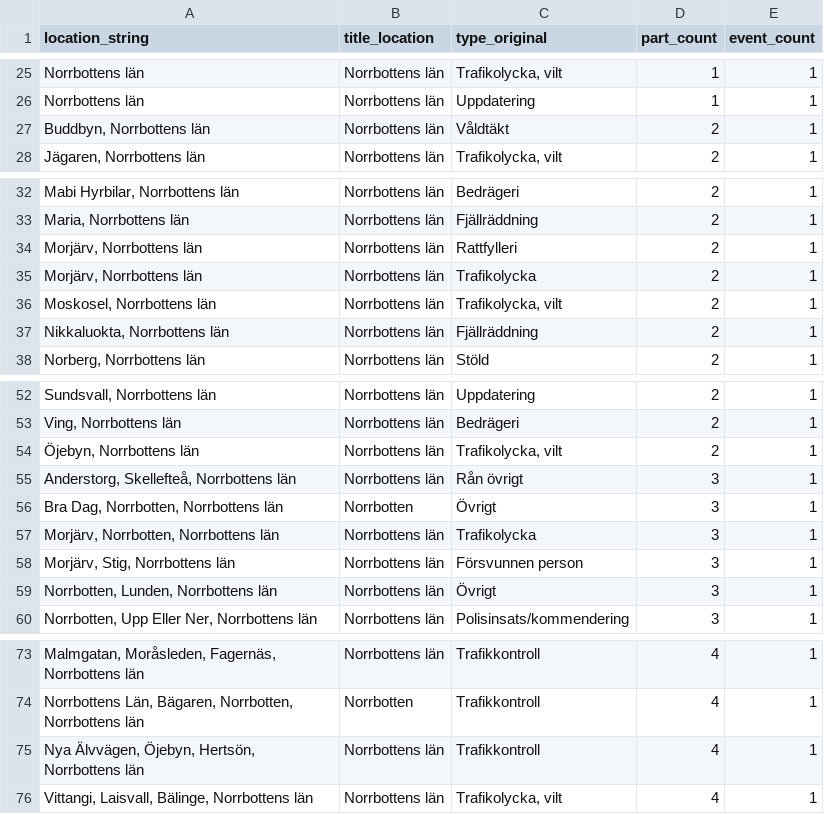
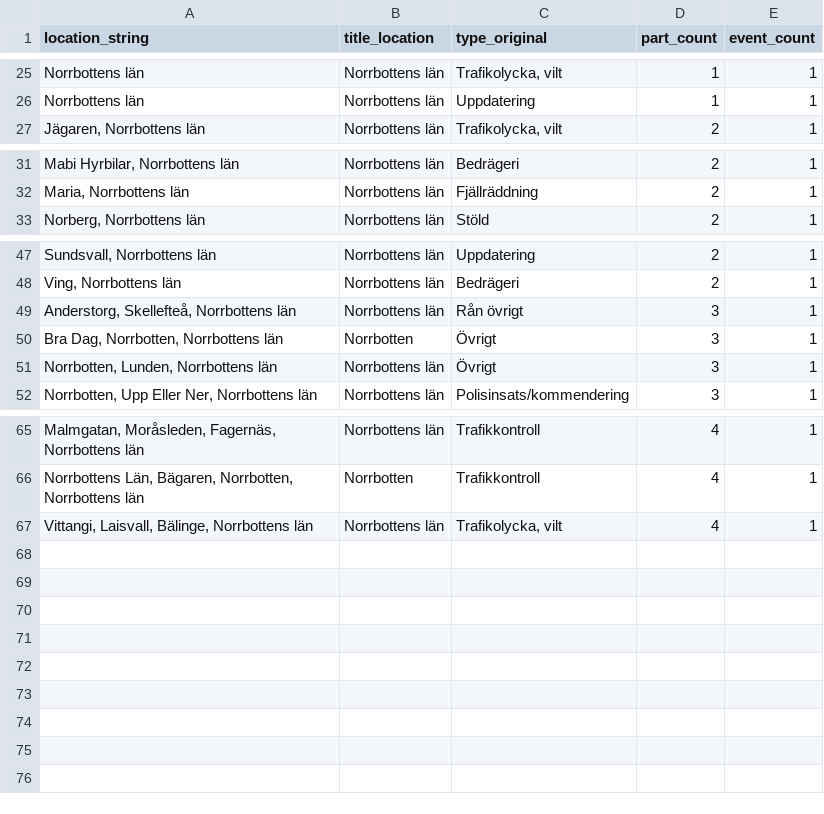
Before and after one commit to Lulea-statistik/Lulea-polishandelser, a CSV file: data/unknown_short_locations.csv, drawn as a sheet; only a part is shown, gaps mark what is left out.

```diff
--- a/data/unknown_short_locations.csv
+++ b/data/unknown_short_locations.csv
@@ -26,3 +26,2 @@ Norrbottens län,Norrbottens län,"Trafikolycka,  vilt",1,1
 Norrbottens län,Norrbottens län,Uppdatering,1,1
-"Buddbyn, Norrbottens län",Norrbottens län,Våldtäkt,2,1
 "Jägaren, Norrbottens län",Norrbottens län,"Trafikolycka,  vilt",2,1
@@ -33,6 +32,2 @@ Norrbottens län,Norrbottens län,Uppdatering,1,1
 "Maria, Norrbottens län",Norrbottens län,Fjällräddning,2,1
-"Morjärv, Norrbottens län",Norrbottens län,Rattfylleri,2,1
-"Morjärv, Norrbottens län",Norrbottens län,Trafikolycka,2,1
-"Moskosel, Norrbottens län",Norrbottens län,"Trafikolycka,  vilt",2,1
-"Nikkaluokta, Norrbottens län",Norrbottens län,Fjällräddning,2,1
 "Norberg, Norrbottens län",Norrbottens län,Stöld,2,1
@@ -53,7 +48,4 @@ Norrbottens län,Norrbottens län,Uppdatering,1,1
 "Ving, Norrbottens län",Norrbottens län,Bedrägeri,2,1
-"Öjebyn, Norrbottens län",Norrbottens län,"Trafikolycka,  vilt",2,1
 "Anderstorg, Skellefteå, Norrbottens län",Norrbottens län,Rån övrigt,3,1
 "Bra Dag, Norrbotten, Norrbottens län",Norrbotten,Övrigt,3,1
-"Morjärv, Norrbotten, Norrbottens län",Norrbottens län,Trafikolycka,3,1
-"Morjärv, Stig, Norrbottens län",Norrbottens län,Försvunnen person,3,1
 "Norrbotten, Lunden, Norrbottens län",Norrbottens län,Övrigt,3,1
@@ -74,3 +66,2 @@ Norrbottens län,Norrbottens län,Uppdatering,1,1
 "Norrbottens Län, Bägaren, Norrbotten, Norrbottens län",Norrbotten,Trafikkontroll,4,1
-"Nya Älvvägen, Öjebyn, Hertsön, Norrbottens län",Norrbottens län,Trafikkontroll,4,1
 "Vittangi, Laisvall, Bälinge, Norrbottens län",Norrbottens län,"Trafikolycka,  vilt",4,1
```
Also changed, not shown: data/expanded_monthly_summary.csv, data/monthly_summary.csv, 6 other files.
